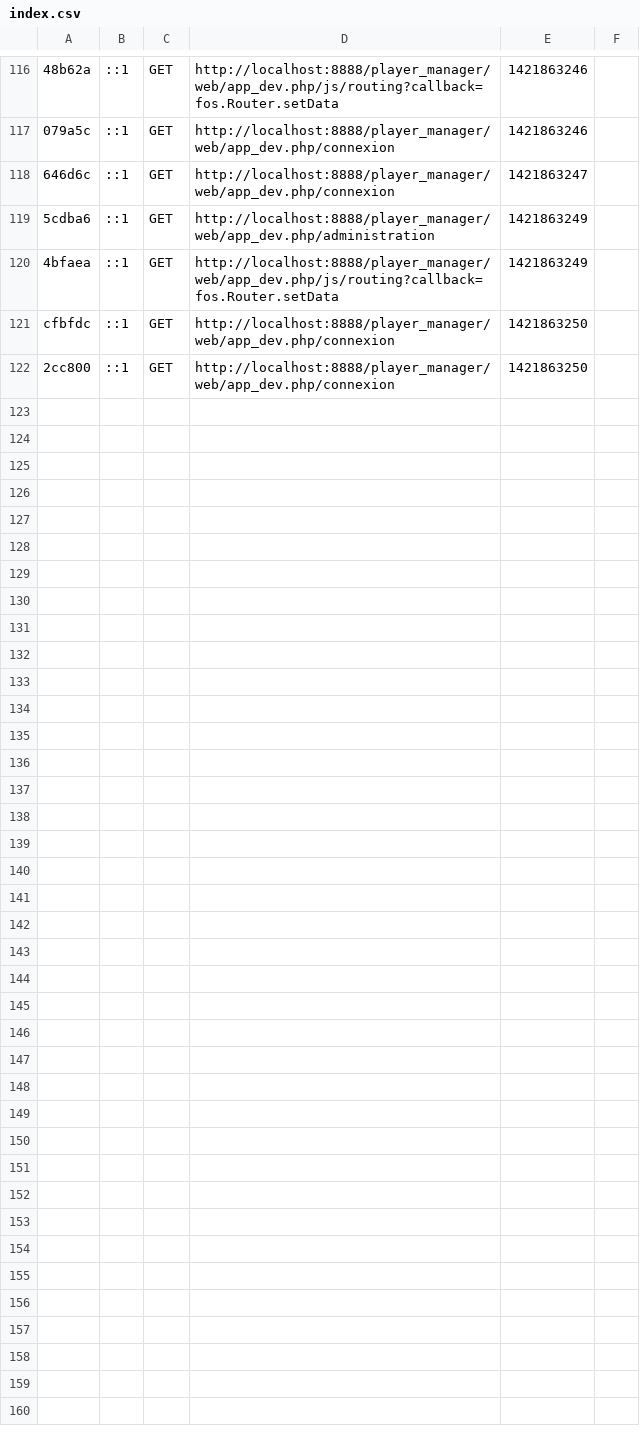
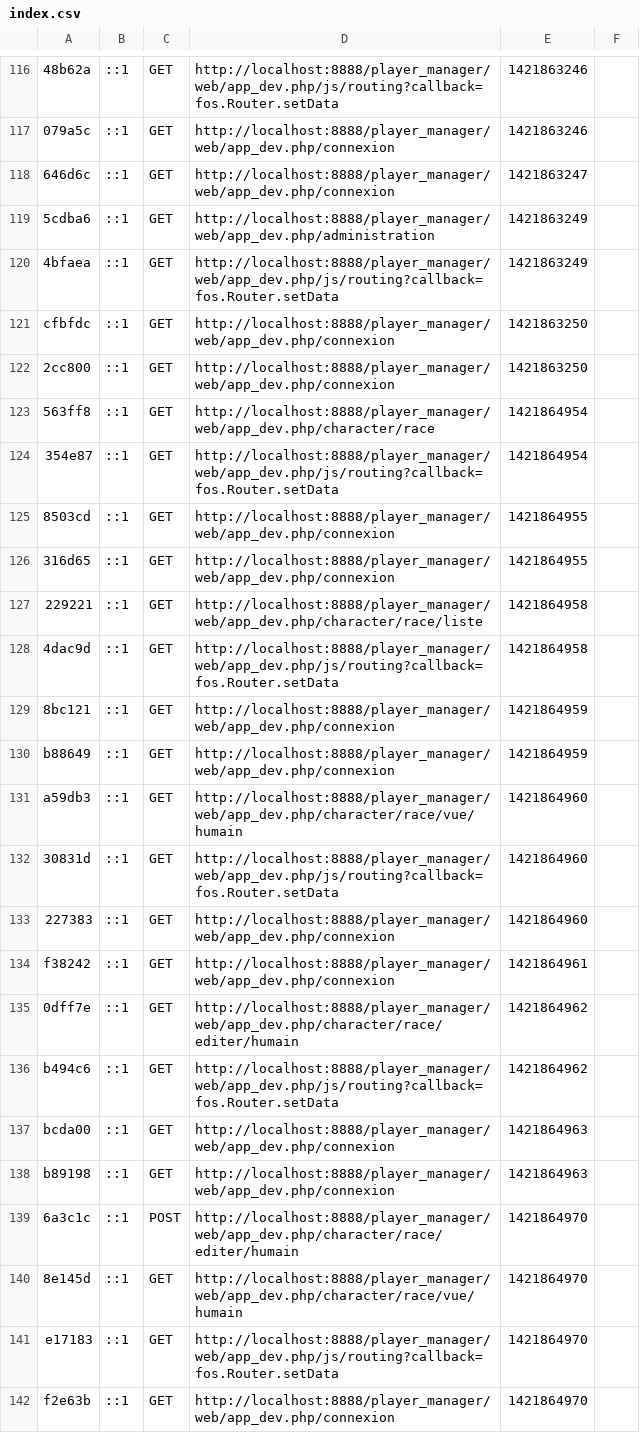
Before and after one commit to QuentinL-C/Player_manager, a CSV file: app/cache/dev/profiler/index.csv, drawn as a sheet; only a part is shown, gaps mark what is left out; the diff covers the shown part only; the diff names each change by its address in the sheet, - before the commit and + after, or states it on an @@ line.

Commit message:
Ajout de la gestion des tailles de race

```diff
--- a/app/cache/dev/profiler/index.csv
+++ b/app/cache/dev/profiler/index.csv
+row 123: 563ff8 | ::1 | GET | http://localhost:8888/player_manager/web/app_dev.php/character/race | 1421864954
+row 124: 354e87 | ::1 | GET | http://localhost:8888/player_manager/web/app_dev.php/js/routing?callback=fos.Router.setData | 1421864954
+row 125: 8503cd | ::1 | GET | http://localhost:8888/player_manager/web/app_dev.php/connexion | 1421864955
+row 126: 316d65 | ::1 | GET | http://localhost:8888/player_manager/web/app_dev.php/connexion | 1421864955
+row 127: 229221 | ::1 | GET | http://localhost:8888/player_manager/web/app_dev.php/character/race/liste | 1421864958
+row 128: 4dac9d | ::1 | GET | http://localhost:8888/player_manager/web/app_dev.php/js/routing?callback=fos.Router.setData | 1421864958
+row 129: 8bc121 | ::1 | GET | http://localhost:8888/player_manager/web/app_dev.php/connexion | 1421864959
+row 130: b88649 | ::1 | GET | http://localhost:8888/player_manager/web/app_dev.php/connexion | 1421864959
+row 131: a59db3 | ::1 | GET | http://localhost:8888/player_manager/web/app_dev.php/character/race/vue/humain | 1421864960
+row 132: 30831d | ::1 | GET | http://localhost:8888/player_manager/web/app_dev.php/js/routing?callback=fos.Router.setData | 1421864960
+row 133: 227383 | ::1 | GET | http://localhost:8888/player_manager/web/app_dev.php/connexion | 1421864960
+row 134: f38242 | ::1 | GET | http://localhost:8888/player_manager/web/app_dev.php/connexion | 1421864961
+row 135: 0dff7e | ::1 | GET | http://localhost:8888/player_manager/web/app_dev.php/character/race/editer/humain | 1421864962
+row 136: b494c6 | ::1 | GET | http://localhost:8888/player_manager/web/app_dev.php/js/routing?callback=fos.Router.setData | 1421864962
+row 137: bcda00 | ::1 | GET | http://localhost:8888/player_manager/web/app_dev.php/connexion | 1421864963
+row 138: b89198 | ::1 | GET | http://localhost:8888/player_manager/web/app_dev.php/connexion | 1421864963
+row 139: 6a3c1c | ::1 | POST | http://localhost:8888/player_manager/web/app_dev.php/character/race/editer/humain | 1421864970
+row 140: 8e145d | ::1 | GET | http://localhost:8888/player_manager/web/app_dev.php/character/race/vue/humain | 1421864970
+row 141: e17183 | ::1 | GET | http://localhost:8888/player_manager/web/app_dev.php/js/routing?callback=fos.Router.setData | 1421864970
+row 142: f2e63b | ::1 | GET | http://localhost:8888/player_manager/web/app_dev.php/connexion | 1421864970
```
Also changed, not shown: 12 added rows elsewhere in this file, 45 other files.
